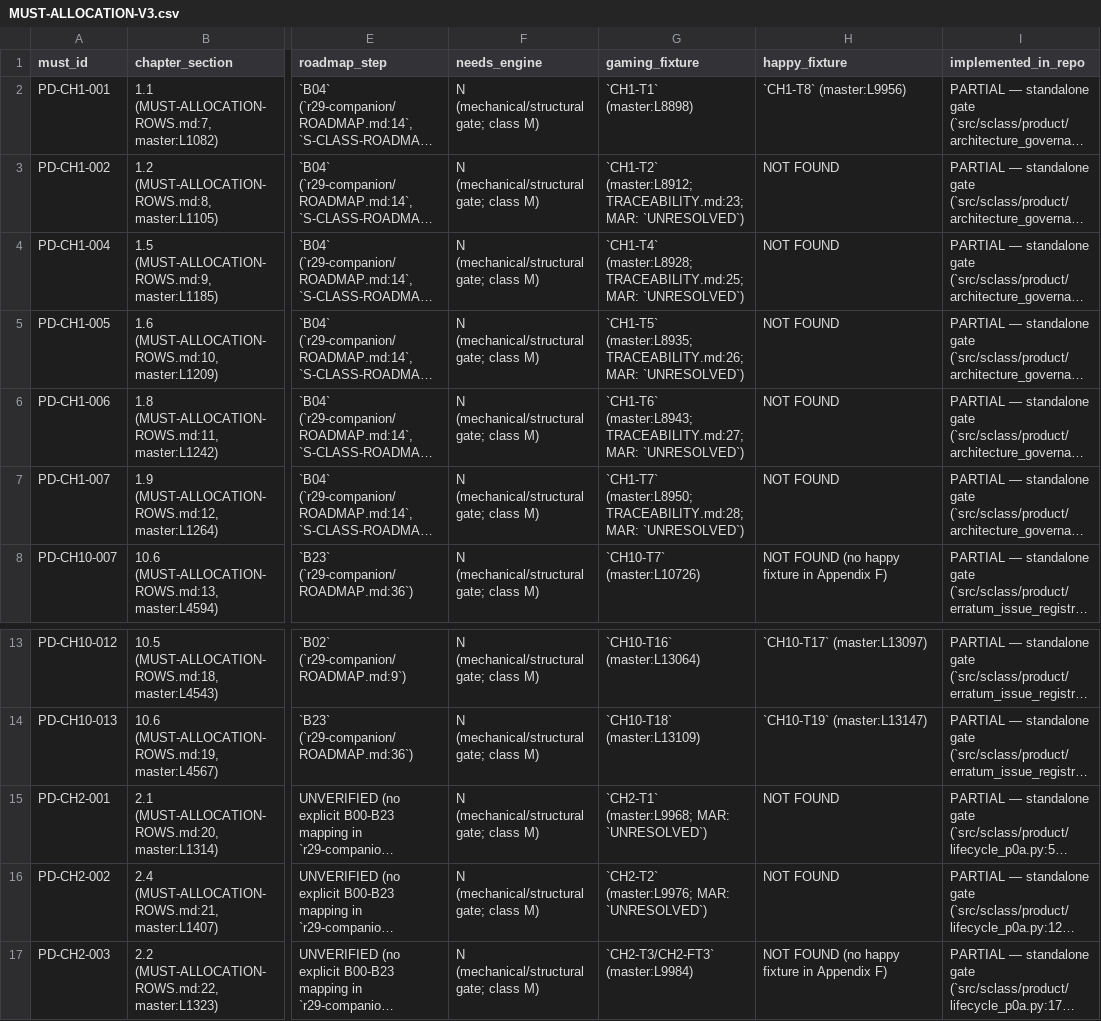
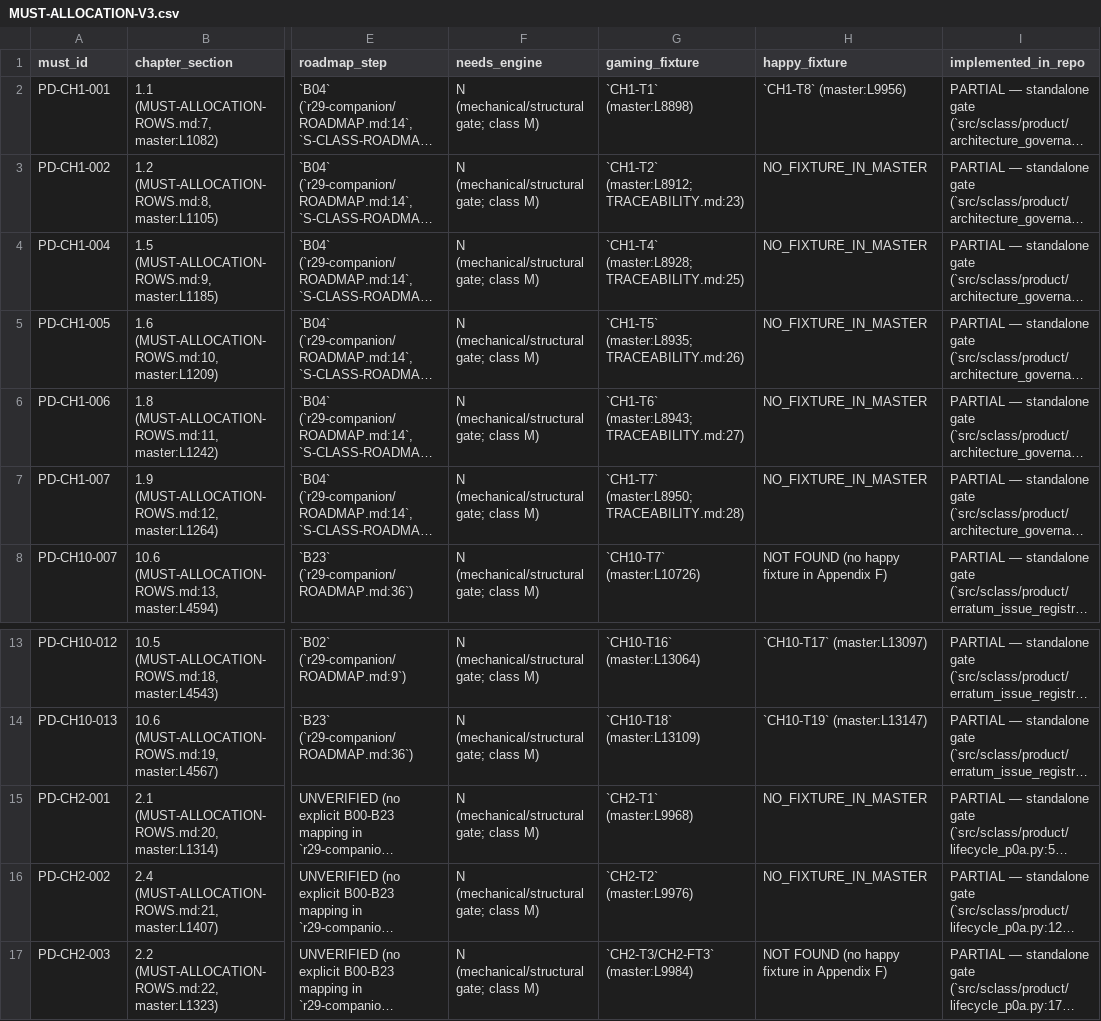
Before and after one commit to ak-bharadwaj/S-class, a CSV file: product/MUST-ALLOCATION-V3.csv, drawn as a sheet; only a part is shown, gaps mark what is left out; long unchanged cells end in …; the diff names each change by its address in the sheet, - before the commit and + after, or states it on an @@ line.

Commit message:
feat(block2): W1-W3, W6, W7 registry adapters, engine gate, gaming vector fixes, V3 cleanup

```diff
--- a/product/MUST-ALLOCATION-V3.csv
+++ b/product/MUST-ALLOCATION-V3.csv
-G3 (gaming_fixture): `CH1-T2` (master:L8912; TRACEABILITY.md:23; MAR: `UNRESOLVED`)
+G3 (gaming_fixture): `CH1-T2` (master:L8912; TRACEABILITY.md:23)
-H3:H7 (happy_fixture): NOT FOUND
+H3:H7 (happy_fixture): NO_FIXTURE_IN_MASTER
-G4 (gaming_fixture): `CH1-T4` (master:L8928; TRACEABILITY.md:25; MAR: `UNRESOLVED`)
+G4 (gaming_fixture): `CH1-T4` (master:L8928; TRACEABILITY.md:25)
-G5 (gaming_fixture): `CH1-T5` (master:L8935; TRACEABILITY.md:26; MAR: `UNRESOLVED`)
+G5 (gaming_fixture): `CH1-T5` (master:L8935; TRACEABILITY.md:26)
-G6 (gaming_fixture): `CH1-T6` (master:L8943; TRACEABILITY.md:27; MAR: `UNRESOLVED`)
+G6 (gaming_fixture): `CH1-T6` (master:L8943; TRACEABILITY.md:27)
-G7 (gaming_fixture): `CH1-T7` (master:L8950; TRACEABILITY.md:28; MAR: `UNRESOLVED`)
+G7 (gaming_fixture): `CH1-T7` (master:L8950; TRACEABILITY.md:28)
-G15 (gaming_fixture): `CH2-T1` (master:L9968; MAR: `UNRESOLVED`)
+G15 (gaming_fixture): `CH2-T1` (master:L9968)
-H15:H16 (happy_fixture): NOT FOUND
+H15:H16 (happy_fixture): NO_FIXTURE_IN_MASTER
-G16 (gaming_fixture): `CH2-T2` (master:L9976; MAR: `UNRESOLVED`)
+G16 (gaming_fixture): `CH2-T2` (master:L9976)
```
Also changed, not shown: product/MUST-RESULT-TABLE.csv, 14 other files.
